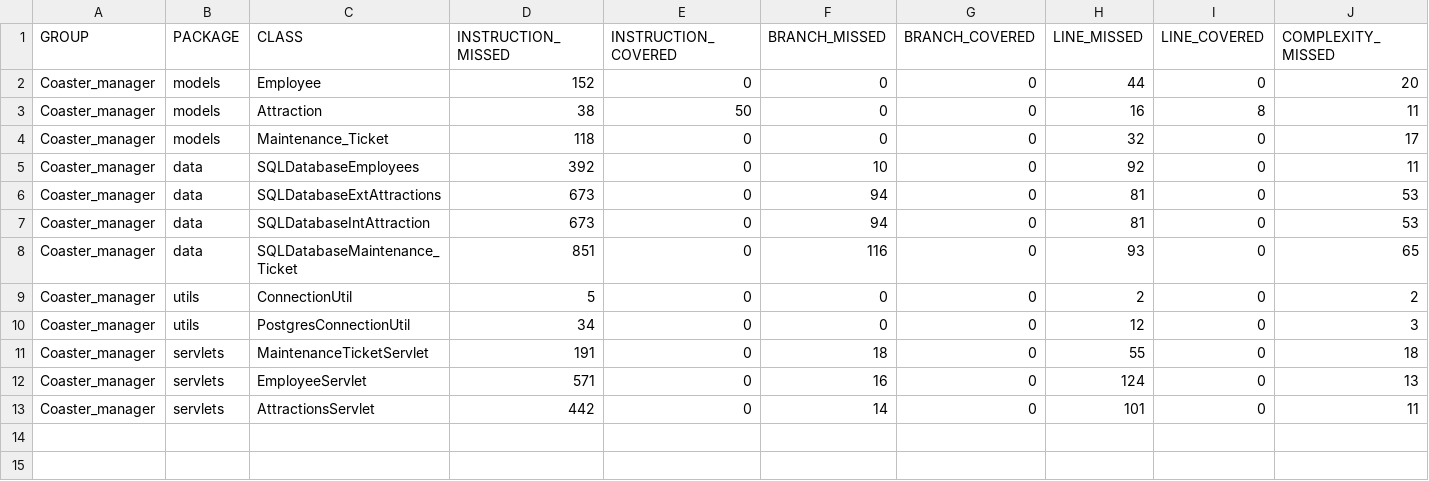
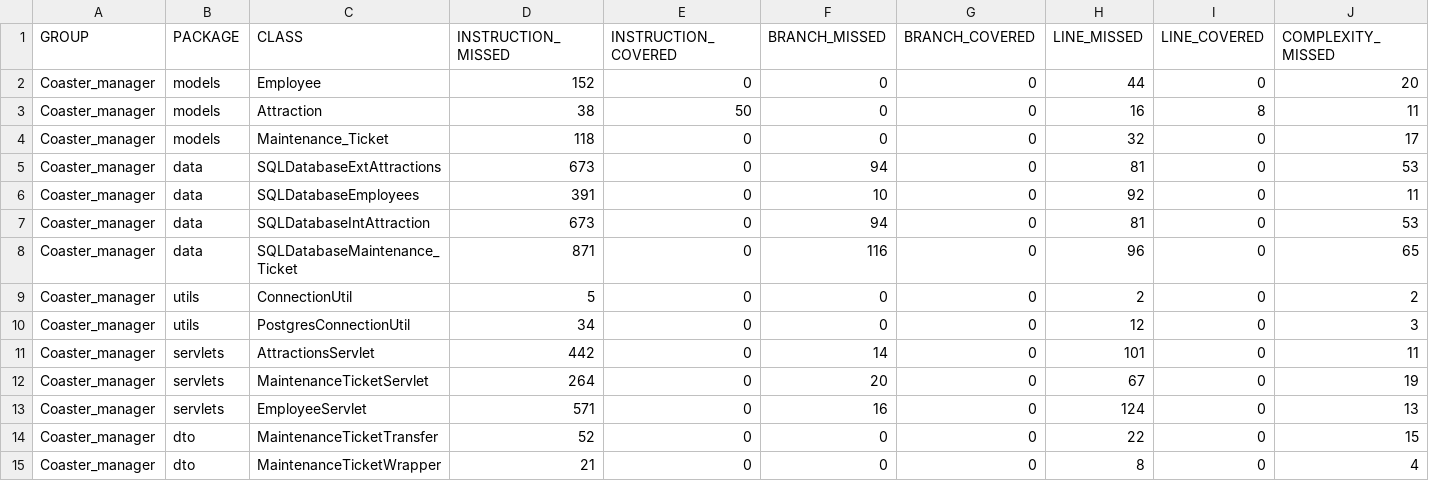
Before and after one commit to dlbroadwa/NewRevatureRepo, a CSV file: Coaster_manager/target/site/jacoco/jacoco.csv, drawn as a sheet; only a part is shown; removed rows and columns are numbered as before the commit, all else as after; rows hold the shown columns only; the diff names each change by its address in the sheet, - before the commit and + after, or states it on an @@ line.

```diff
--- a/Coaster_manager/target/site/jacoco/jacoco.csv
+++ b/Coaster_manager/target/site/jacoco/jacoco.csv
-row 5: Coaster_manager | data | SQLDatabaseEmployees | 392 | 0 | 10 | 0 | 92 | 0 | 11
+row 6: Coaster_manager | data | SQLDatabaseEmployees | 391 | 0 | 10 | 0 | 92 | 0 | 11
-D8 (INSTRUCTION_MISSED): 851
+D8 (INSTRUCTION_MISSED): 871
-H8 (LINE_MISSED): 93
+H8 (LINE_MISSED): 96
+row 11: Coaster_manager | servlets | AttractionsServlet | 442 | 0 | 14 | 0 | 101 | 0 | 11
-D12 (INSTRUCTION_MISSED): 191
+D12 (INSTRUCTION_MISSED): 264
-F12 (BRANCH_MISSED): 18
+F12 (BRANCH_MISSED): 20
-H12 (LINE_MISSED): 55
+H12 (LINE_MISSED): 67
-J12 (COMPLEXITY_MISSED): 18
+J12 (COMPLEXITY_MISSED): 19
+row 14: Coaster_manager | dto | MaintenanceTicketTransfer | 52 | 0 | 0 | 0 | 22 | 0 | 15
-B15 (PACKAGE): servlets
+B15 (PACKAGE): dto
-C15 (CLASS): AttractionsServlet
+C15 (CLASS): MaintenanceTicketWrapper
-D15 (INSTRUCTION_MISSED): 442
+D15 (INSTRUCTION_MISSED): 21
-F15 (BRANCH_MISSED): 14
+F15 (BRANCH_MISSED): 0
-H15 (LINE_MISSED): 101
+H15 (LINE_MISSED): 8
-J15 (COMPLEXITY_MISSED): 11
+J15 (COMPLEXITY_MISSED): 4
```
Also changed, not shown: 33 other files.
